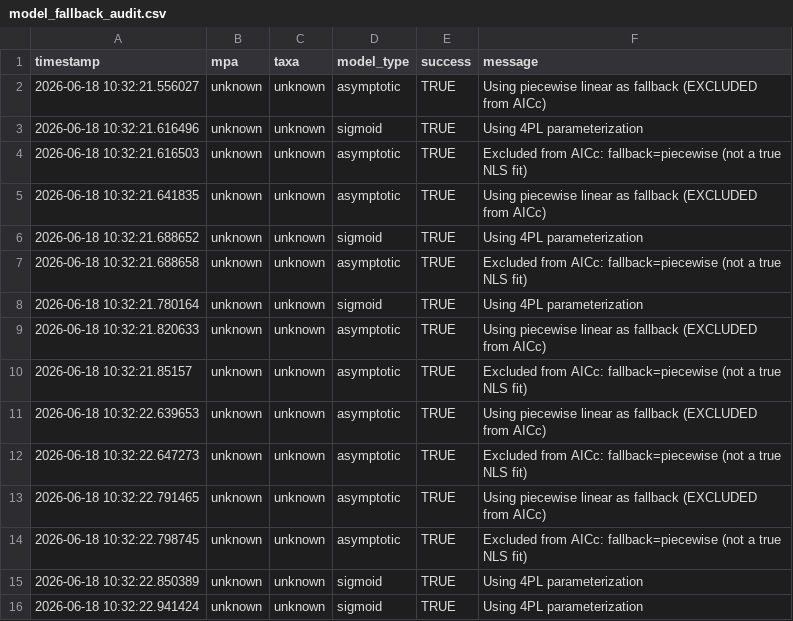
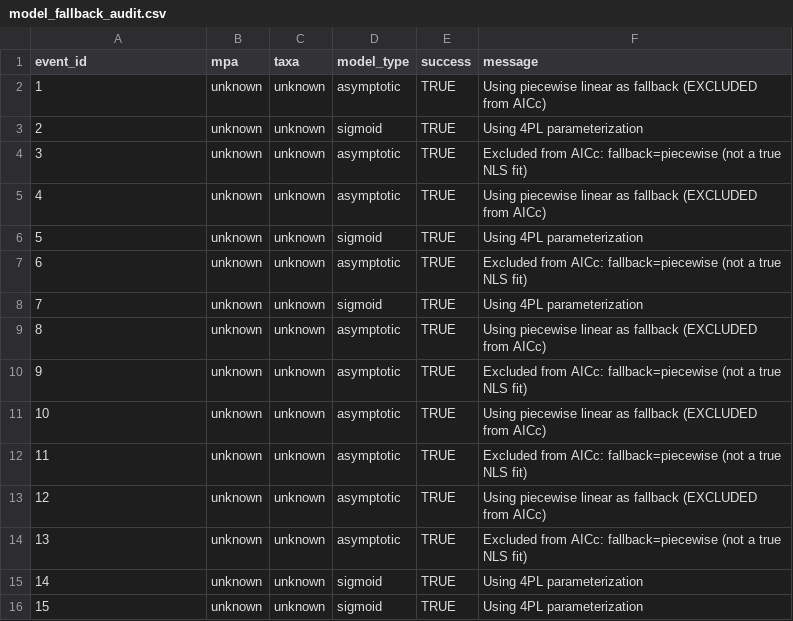
Before and after one commit to stier-lab/Donham-Stier-CA-MPA-2026, a CSV file: outputs/model_fallback_audit.csv, drawn as a sheet.

```diff
--- a/outputs/model_fallback_audit.csv
+++ b/outputs/model_fallback_audit.csv
@@ -1,16 +1,16 @@
-"timestamp","mpa","taxa","model_type","success","message"
-"2026-06-18 10:32:21.556027","unknown","unknown","asymptotic",TRUE,"Using piecewise linear as fallback (EXCLUDED from AICc)"
-"2026-06-18 10:32:21.616496","unknown","unknown","sigmoid",TRUE,"Using 4PL parameterization"
-"2026-06-18 10:32:21.616503","unknown","unknown","asymptotic",TRUE,"Excluded from AICc: fallback=piecewise (not a true NLS fit)"
-"2026-06-18 10:32:21.641835","unknown","unknown","asymptotic",TRUE,"Using piecewise linear as fallback (EXCLUDED from AICc)"
-"2026-06-18 10:32:21.688652","unknown","unknown","sigmoid",TRUE,"Using 4PL parameterization"
-"2026-06-18 10:32:21.688658","unknown","unknown","asymptotic",TRUE,"Excluded from AICc: fallback=piecewise (not a true NLS fit)"
-"2026-06-18 10:32:21.780164","unknown","unknown","sigmoid",TRUE,"Using 4PL parameterization"
-"2026-06-18 10:32:21.820633","unknown","unknown","asymptotic",TRUE,"Using piecewise linear as fallback (EXCLUDED from AICc)"
-"2026-06-18 10:32:21.85157","unknown","unknown","asymptotic",TRUE,"Excluded from AICc: fallback=piecewise (not a true NLS fit)"
-"2026-06-18 10:32:22.639653","unknown","unknown","asymptotic",TRUE,"Using piecewise linear as fallback (EXCLUDED from AICc)"
-"2026-06-18 10:32:22.647273","unknown","unknown","asymptotic",TRUE,"Excluded from AICc: fallback=piecewise (not a true NLS fit)"
-"2026-06-18 10:32:22.791465","unknown","unknown","asymptotic",TRUE,"Using piecewise linear as fallback (EXCLUDED from AICc)"
-"2026-06-18 10:32:22.798745","unknown","unknown","asymptotic",TRUE,"Excluded from AICc: fallback=piecewise (not a true NLS fit)"
-"2026-06-18 10:32:22.850389","unknown","unknown","sigmoid",TRUE,"Using 4PL parameterization"
-"2026-06-18 10:32:22.941424","unknown","unknown","sigmoid",TRUE,"Using 4PL parameterization"
+"event_id","mpa","taxa","model_type","success","message"
+1,"unknown","unknown","asymptotic",TRUE,"Using piecewise linear as fallback (EXCLUDED from AICc)"
+2,"unknown","unknown","sigmoid",TRUE,"Using 4PL parameterization"
+3,"unknown","unknown","asymptotic",TRUE,"Excluded from AICc: fallback=piecewise (not a true NLS fit)"
+4,"unknown","unknown","asymptotic",TRUE,"Using piecewise linear as fallback (EXCLUDED from AICc)"
+5,"unknown","unknown","sigmoid",TRUE,"Using 4PL parameterization"
+6,"unknown","unknown","asymptotic",TRUE,"Excluded from AICc: fallback=piecewise (not a true NLS fit)"
+7,"unknown","unknown","sigmoid",TRUE,"Using 4PL parameterization"
+8,"unknown","unknown","asymptotic",TRUE,"Using piecewise linear as fallback (EXCLUDED from AICc)"
+9,"unknown","unknown","asymptotic",TRUE,"Excluded from AICc: fallback=piecewise (not a true NLS fit)"
+10,"unknown","unknown","asymptotic",TRUE,"Using piecewise linear as fallback (EXCLUDED from AICc)"
+11,"unknown","unknown","asymptotic",TRUE,"Excluded from AICc: fallback=piecewise (not a true NLS fit)"
+12,"unknown","unknown","asymptotic",TRUE,"Using piecewise linear as fallback (EXCLUDED from AICc)"
+13,"unknown","unknown","asymptotic",TRUE,"Excluded from AICc: fallback=piecewise (not a true NLS fit)"
+14,"unknown","unknown","sigmoid",TRUE,"Using 4PL parameterization"
+15,"unknown","unknown","sigmoid",TRUE,"Using 4PL parameterization"
```
Also changed, not shown: data/model_diagnostics.csv, tables/table_heatwave_diagnostics.csv, 52 other files.
